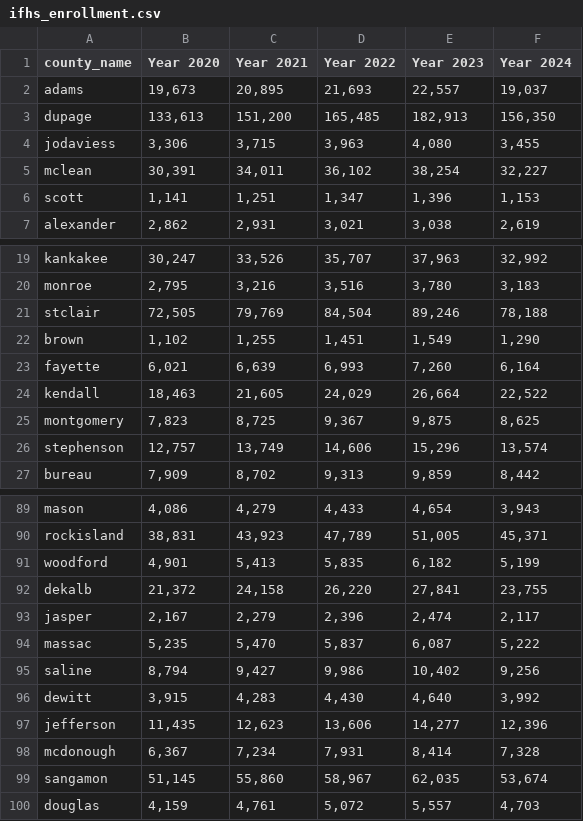
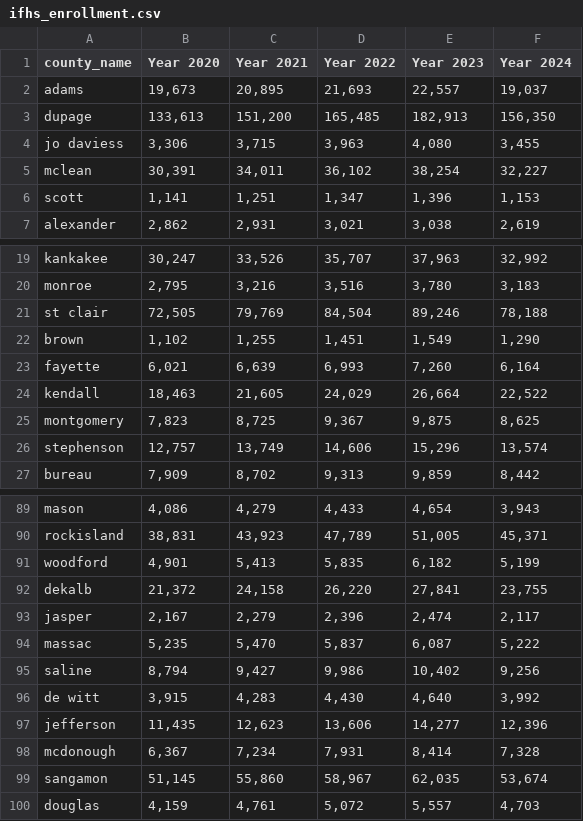
Before and after one commit to laynahong6/medicaidteam, a CSV file: layna/ifhs_enrollment.csv, drawn as a sheet; only a part is shown, gaps mark what is left out; the diff names each change by its address in the sheet, - before the commit and + after, or states it on an @@ line.

Commit message:
edited headers

```diff
--- a/layna/ifhs_enrollment.csv
+++ b/layna/ifhs_enrollment.csv
-A4 (county_name): jodaviess
+A4 (county_name): jo daviess
-A21 (county_name): stclair
+A21 (county_name): st clair
-A96 (county_name): dewitt
+A96 (county_name): de witt
```
